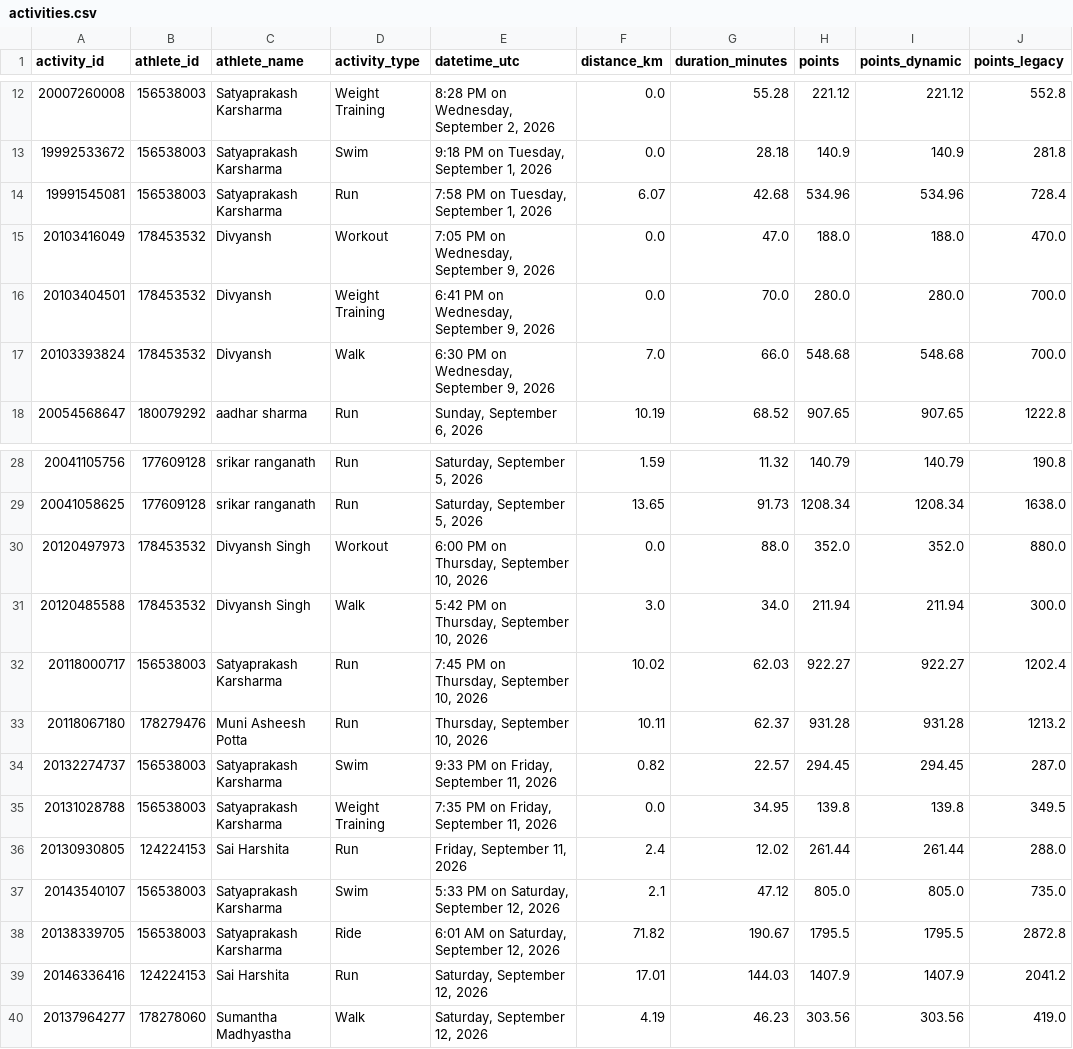
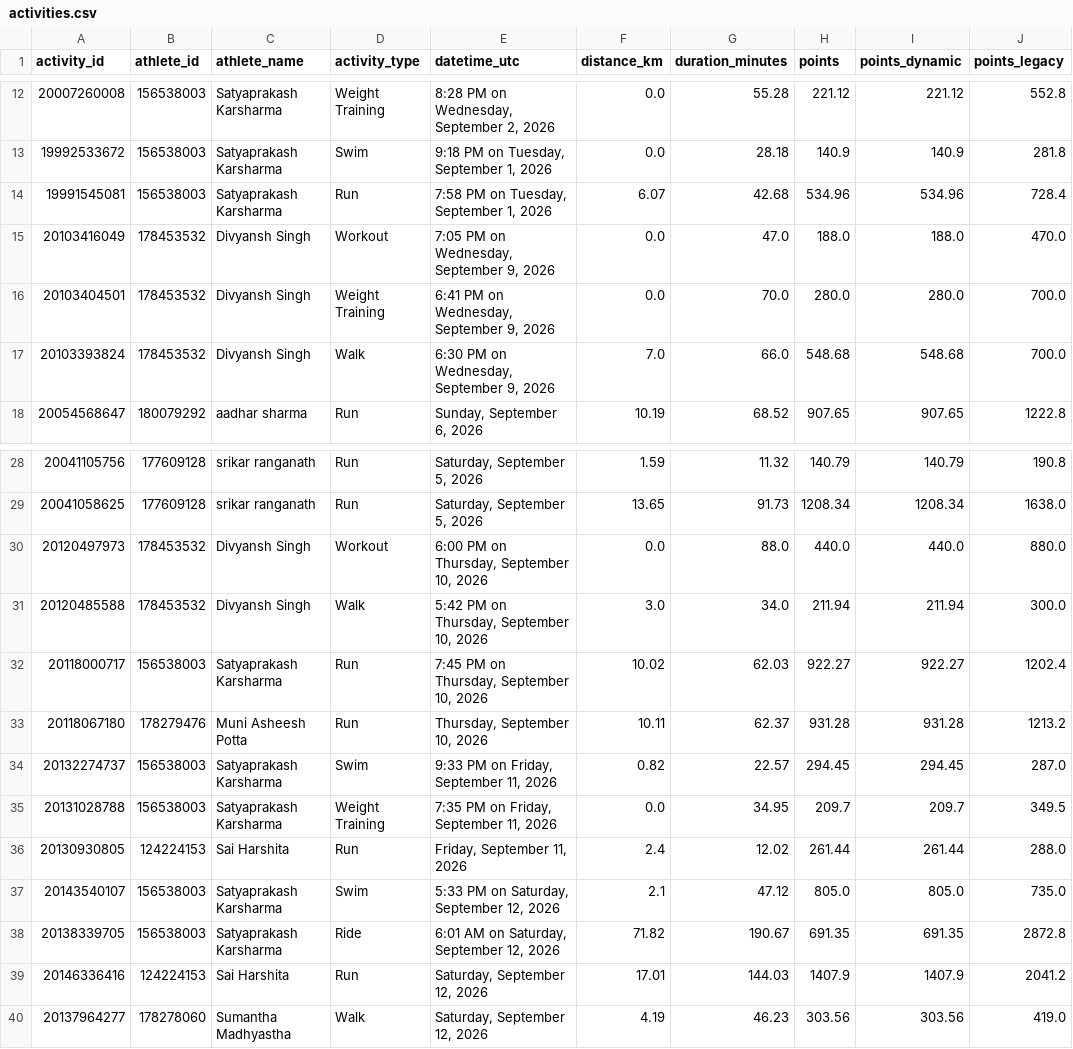
Before and after one commit to Lupilgaming/Strava2026, a CSV file: YEAR2026/activities.csv, drawn as a sheet; only a part is shown, gaps mark what is left out; the diff covers the shown part only; the diff names each change by its address in the sheet, - before the commit and + after, or states it on an @@ line.

```diff
--- a/YEAR2026/activities.csv
+++ b/YEAR2026/activities.csv
-C15:C17 (athlete_name): Divyansh
+C15:C17 (athlete_name): Divyansh Singh
-H30 (points): 352.0
+H30 (points): 440.0
-I30 (points_dynamic): 352.0
+I30 (points_dynamic): 440.0
-H35 (points): 139.8
+H35 (points): 209.7
-I35 (points_dynamic): 139.8
+I35 (points_dynamic): 209.7
-H38 (points): 1795.5
+H38 (points): 691.35
-I38 (points_dynamic): 1795.5
+I38 (points_dynamic): 691.35
```
Also changed, not shown: 2 added rows and 14 edited cells elsewhere in this file, YEAR2026/memberlist.csv, activities.csv, 30 other files.
